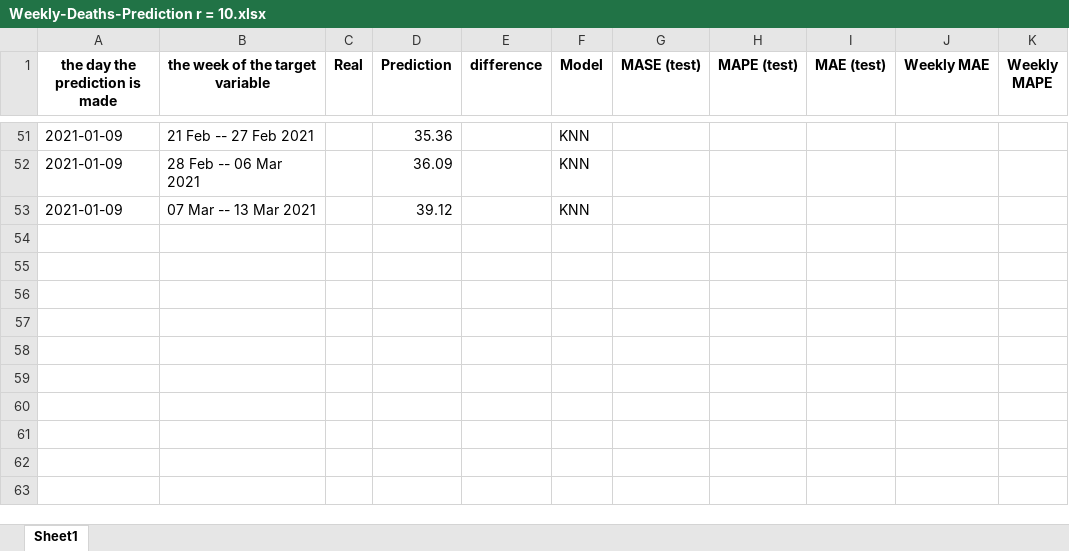
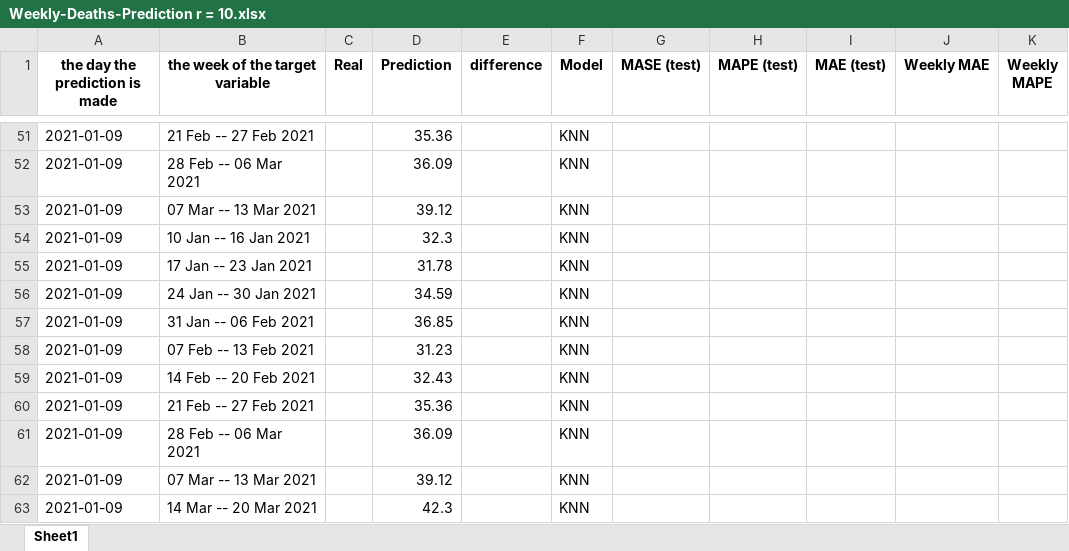
Before and after one commit to arezooh/COVID-19-prediction, an Excel workbook: future_prediction/canada/Weekly-Deaths-Prediction r = 10.xlsx, sheet Sheet1, drawn as a sheet; only a part is shown, gaps mark what is left out; values as stored, in another font and other column widths than the file's, no borders; the diff names each change by its address in the sheet, - before the commit and + after, or states it on an @@ line.

```diff
--- a/future_prediction/canada/Weekly-Deaths-Prediction r = 10.xlsx (sheet Sheet1)
+++ b/future_prediction/canada/Weekly-Deaths-Prediction r = 10.xlsx (sheet Sheet1)
+row 54: 2021-01-09 | 10 Jan -- 16 Jan 2021 |  | 32.3 |  | KNN
+row 55: 2021-01-09 | 17 Jan -- 23 Jan 2021 |  | 31.78 |  | KNN
+row 56: 2021-01-09 | 24 Jan -- 30 Jan 2021 |  | 34.59 |  | KNN
+row 57: 2021-01-09 | 31 Jan -- 06 Feb 2021 |  | 36.85 |  | KNN
+row 58: 2021-01-09 | 07 Feb -- 13 Feb 2021 |  | 31.23 |  | KNN
+row 59: 2021-01-09 | 14 Feb -- 20 Feb 2021 |  | 32.43 |  | KNN
+row 60: 2021-01-09 | 21 Feb -- 27 Feb 2021 |  | 35.36 |  | KNN
+row 61: 2021-01-09 | 28 Feb -- 06 Mar 2021 |  | 36.09 |  | KNN
+row 62: 2021-01-09 | 07 Mar -- 13 Mar 2021 |  | 39.12 |  | KNN
+row 63: 2021-01-09 | 14 Mar -- 20 Mar 2021 |  | 42.3 |  | KNN
```
Also changed, not shown: future_prediction/canada/Weekly-Deaths-Prediction r = 9.xlsx, future_prediction/iran/Weekly-Deaths-Prediction r = 10.xlsx, 49 other files.
